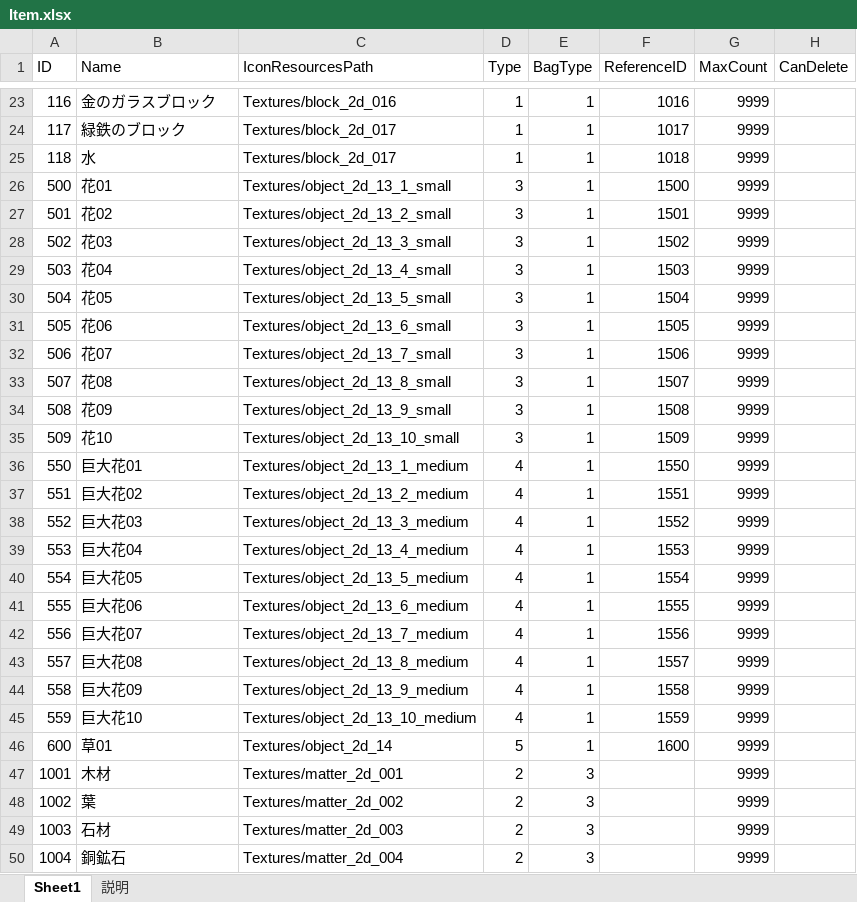
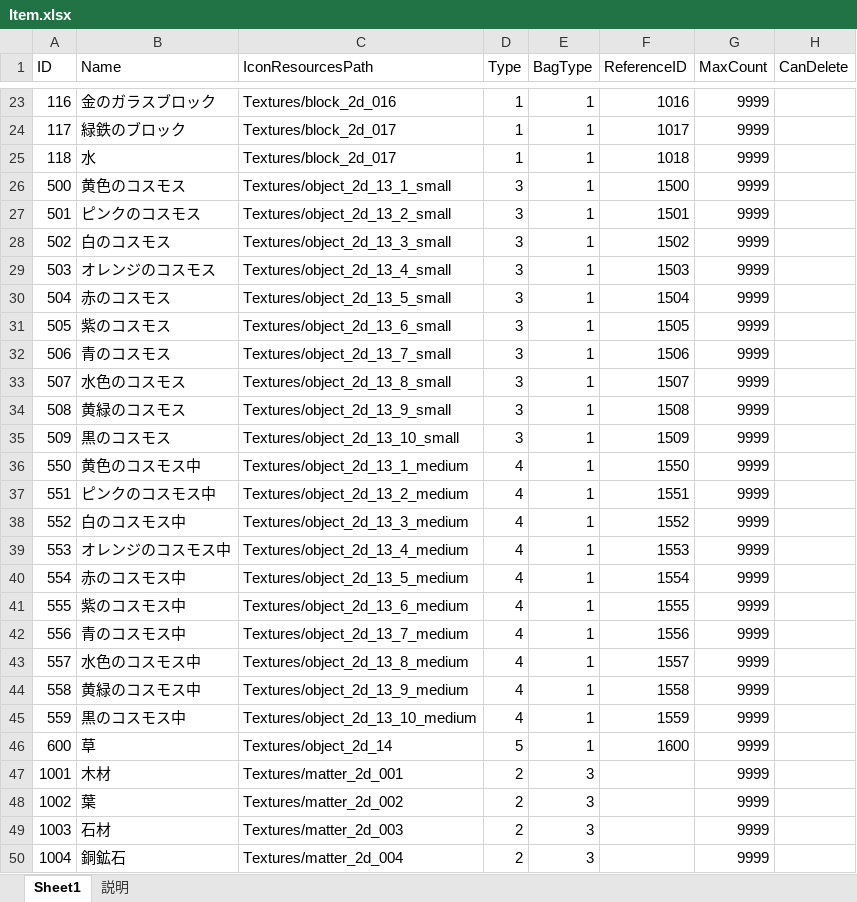
Before and after one commit to jobcrowngame/CraftStory, an Excel workbook: Config/Excel/Item.xlsx, sheet Sheet1, drawn as a sheet; only a part is shown, gaps mark what is left out; values as stored, in another font and other column widths than the file's, no borders; table styles not drawn; the diff names each change by its address in the sheet, - before the commit and + after, or states it on an @@ line.

Commit message:
Config　update

```diff
--- a/Config/Excel/Item.xlsx (sheet Sheet1)
+++ b/Config/Excel/Item.xlsx (sheet Sheet1)
-B26 (Name): 花01
+B26 (Name): 黄色のコスモス
-B27 (Name): 花02
+B27 (Name): ピンクのコスモス
-B28 (Name): 花03
+B28 (Name): 白のコスモス
-B29 (Name): 花04
+B29 (Name): オレンジのコスモス
-B30 (Name): 花05
+B30 (Name): 赤のコスモス
-B31 (Name): 花06
+B31 (Name): 紫のコスモス
-B32 (Name): 花07
+B32 (Name): 青のコスモス
-B33 (Name): 花08
+B33 (Name): 水色のコスモス
-B34 (Name): 花09
+B34 (Name): 黄緑のコスモス
-B35 (Name): 花10
+B35 (Name): 黒のコスモス
-B36 (Name): 巨大花01
+B36 (Name): 黄色のコスモス中
-B37 (Name): 巨大花02
+B37 (Name): ピンクのコスモス中
-B38 (Name): 巨大花03
+B38 (Name): 白のコスモス中
-B39 (Name): 巨大花04
+B39 (Name): オレンジのコスモス中
-B40 (Name): 巨大花05
+B40 (Name): 赤のコスモス中
-B41 (Name): 巨大花06
+B41 (Name): 紫のコスモス中
-B42 (Name): 巨大花07
+B42 (Name): 青のコスモス中
-B43 (Name): 巨大花08
+B43 (Name): 水色のコスモス中
-B44 (Name): 巨大花09
+B44 (Name): 黄緑のコスモス中
-B45 (Name): 巨大花10
+B45 (Name): 黒のコスモス中
-B46 (Name): 草01
+B46 (Name): 草
```
Also changed, not shown: Config/Excel/Map.xlsx, 2 other files.
